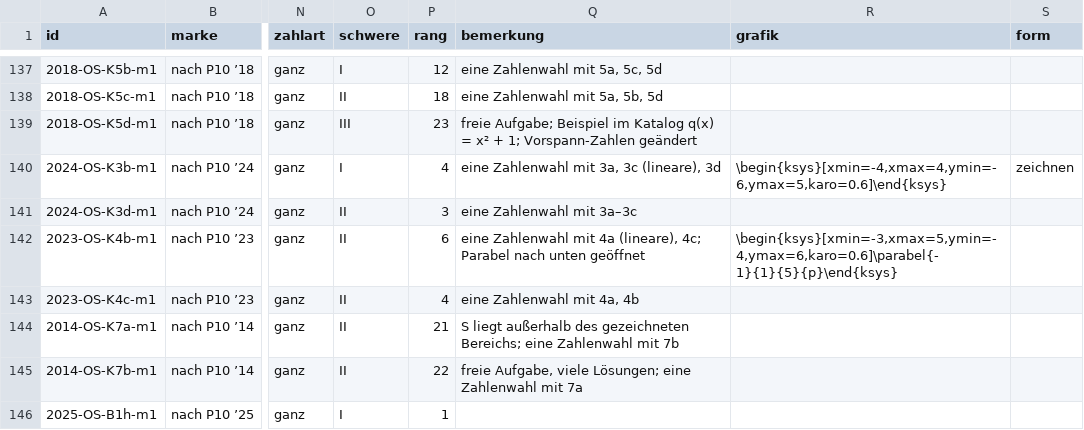
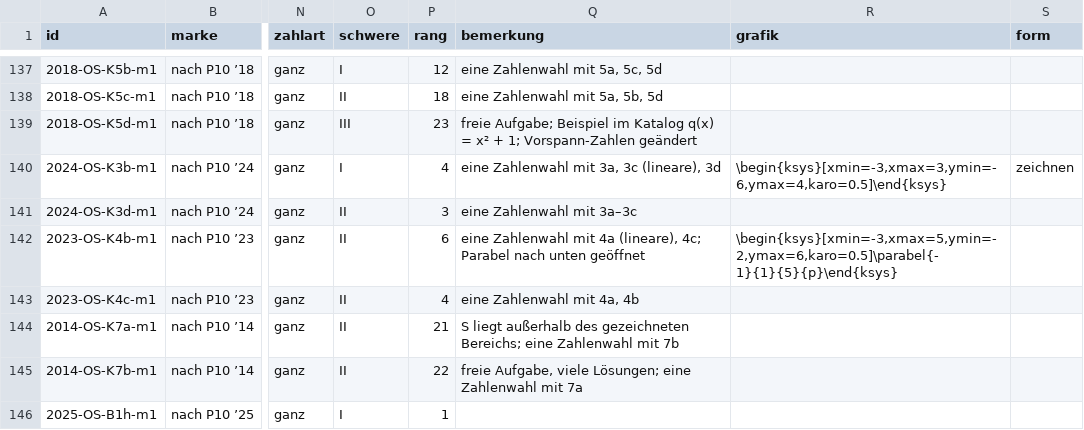
Before and after one commit to hz-0801/mathe-nachhilfe, a CSV file: msa/mehr-p10.csv, drawn as a sheet; only a part is shown, gaps mark what is left out; the diff covers the shown part only; the diff names each change by its address in the sheet, - before the commit and + after, or states it on an @@ line.

```diff
--- a/msa/mehr-p10.csv
+++ b/msa/mehr-p10.csv
-R140 (grafik): \begin{ksys}[xmin=-4,xmax=4,ymin=-6,ymax=5,karo=0.6]\end{ksys}
+R140 (grafik): \begin{ksys}[xmin=-3,xmax=3,ymin=-6,ymax=4,karo=0.5]\end{ksys}
-R142 (grafik): \begin{ksys}[xmin=-3,xmax=5,ymin=-4,ymax=6,karo=0.6]\parabel{-1}{1}{5}{p}\end{ksys}
+R142 (grafik): \begin{ksys}[xmin=-3,xmax=5,ymin=-2,ymax=6,karo=0.5]\parabel{-1}{1}{5}{p}\end{ksys}
```
Also changed, not shown: 3 edited cells elsewhere in this file.
